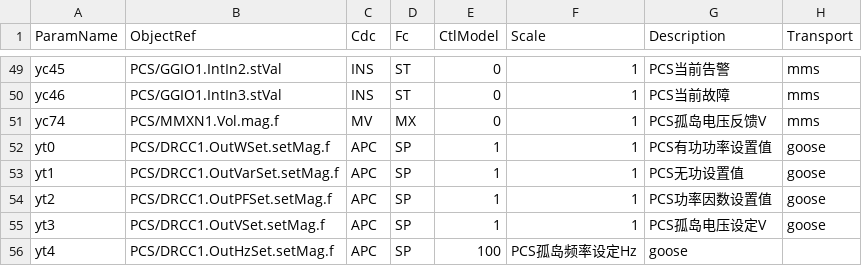
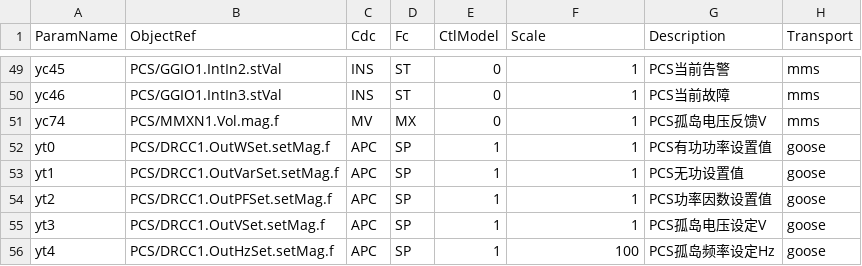
Before and after one commit to lonelysyp123/simulator, a CSV file: pointmaps/models/emu/iec61850/mapping.csv, drawn as a sheet; only a part is shown, gaps mark what is left out.

```diff
--- a/pointmaps/models/emu/iec61850/mapping.csv
+++ b/pointmaps/models/emu/iec61850/mapping.csv
@@ -55,2 +55,2 @@ yt2,PCS/DRCC1.OutPFSet.setMag.f,APC,SP,1,1,PCS功率因数设置值,goose
 yt3,PCS/DRCC1.OutVSet.setMag.f,APC,SP,1,1,PCS孤岛电压设定V,goose
-yt4,PCS/DRCC1.OutHzSet.setMag.f,APC,SP,100,PCS孤岛频率设定Hz,goose
+yt4,PCS/DRCC1.OutHzSet.setMag.f,APC,SP,1,100,PCS孤岛频率设定Hz,goose
```
Also changed, not shown: 36 other files.
